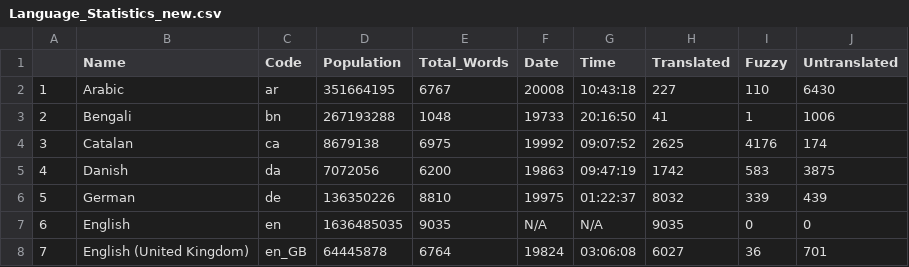
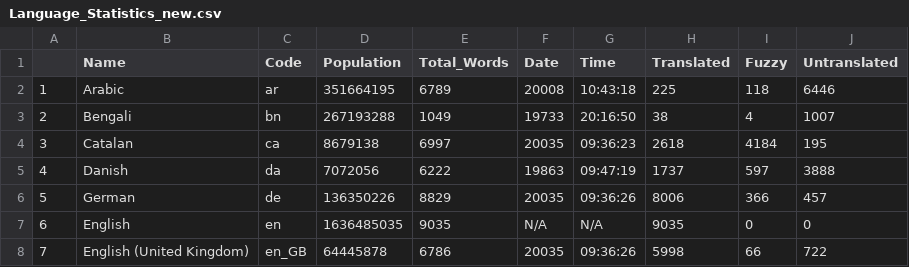
Before and after one commit to shrish-shete20/weblate, a CSV file: Language Statisitics/Language_Statistics_new.csv, drawn as a sheet; only a part is shown; the diff covers the shown part only.

Commit message:
Updated language Csv

```diff
--- a/Language Statisitics/Language_Statistics_new.csv
+++ b/Language Statisitics/Language_Statistics_new.csv
@@ -1,8 +1,8 @@
 "","Name","Code","Population","Total_Words","Date","Time","Translated","Fuzzy","Untranslated"
-"1","Arabic","ar",351664195,6767,"20008","10:43:18",227,110,6430
-"2","Bengali","bn",267193288,1048,"19733","20:16:50",41,1,1006
-"3","Catalan","ca",8679138,6975,"19992","09:07:52",2625,4176,174
-"4","Danish","da",7072056,6200,"19863","09:47:19",1742,583,3875
-"5","German","de",136350226,8810,"19975","01:22:37",8032,339,439
+"1","Arabic","ar",351664195,6789,"20008","10:43:18",225,118,6446
+"2","Bengali","bn",267193288,1049,"19733","20:16:50",38,4,1007
+"3","Catalan","ca",8679138,6997,"20035","09:36:23",2618,4184,195
+"4","Danish","da",7072056,6222,"19863","09:47:19",1737,597,3888
+"5","German","de",136350226,8829,"20035","09:36:26",8006,366,457
 "6","English","en",1636485035,9035,"N/A","N/A",9035,0,0
-"7","English (United Kingdom)","en_GB",64445878,6764,"19824","03:06:08",6027,36,701
+"7","English (United Kingdom)","en_GB",64445878,6786,"20035","09:36:26",5998,66,722
```
Also changed, not shown: 100 edited cells elsewhere in this file.
